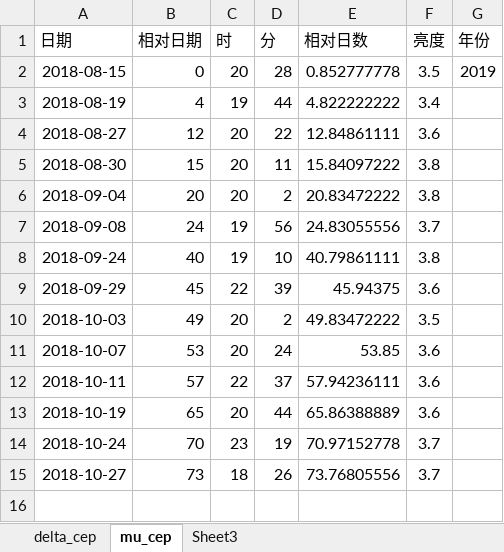
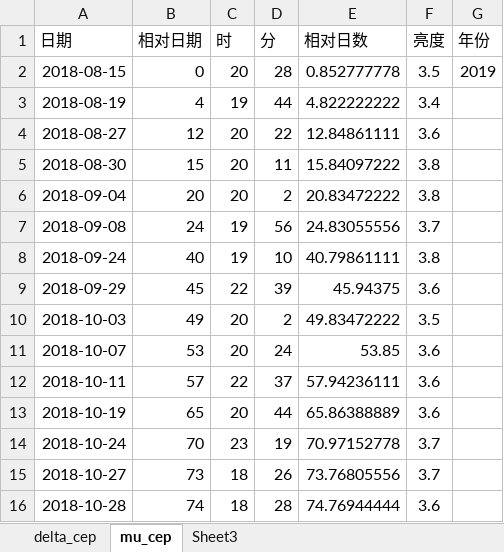
Before and after one commit to rottenweed/calc, an Excel workbook: delta_cep/delta_cep.xlsx, sheet mu_cep, drawn as a sheet; values as stored, in another font and other column widths than the file's, no borders; the diff names each change by its address in the sheet, - before the commit and + after, or states it on an @@ line.

```diff
--- a/delta_cep/delta_cep.xlsx (sheet mu_cep)
+++ b/delta_cep/delta_cep.xlsx (sheet mu_cep)
+row 16: 2018-10-28 | 74 | 18 | 28 | 74.76944444 | 3.6
```
Also changed, not shown: sheet delta_cep, charts or pictures.
